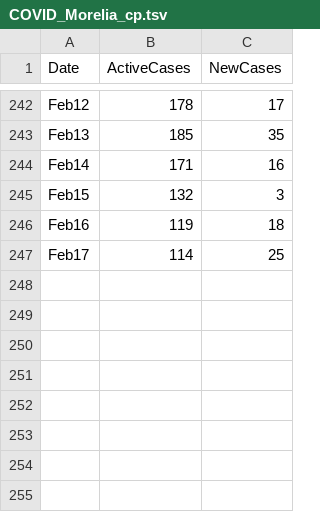
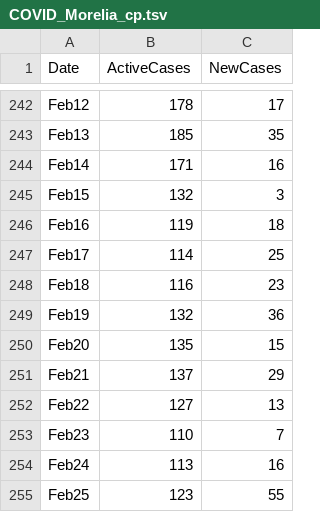
Before and after one commit to hugocarlos/public_scripts, a TSV file: COVID_Morelia_cp.tsv, drawn as a sheet; only a part is shown, gaps mark what is left out.

```diff
--- a/COVID_Morelia_cp.tsv
+++ b/COVID_Morelia_cp.tsv
@@ -247 +247,9 @@ Feb16	119	18
 Feb17	114	25
+Feb18	116	23
+Feb19	132	36
+Feb20	135	15
+Feb21	137	29
+Feb22	127	13
+Feb23	110	7
+Feb24	113	16
+Feb25	123	55
```
Also changed, not shown: 1 other file.
